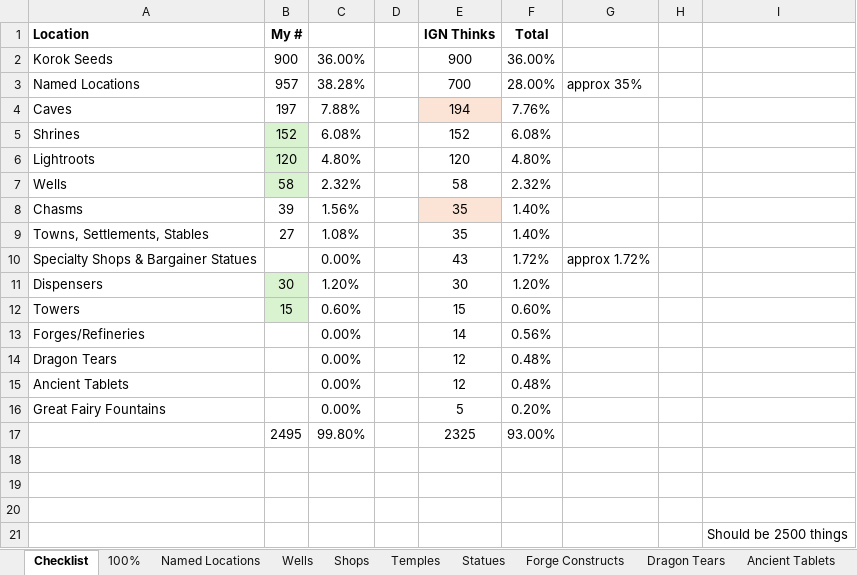
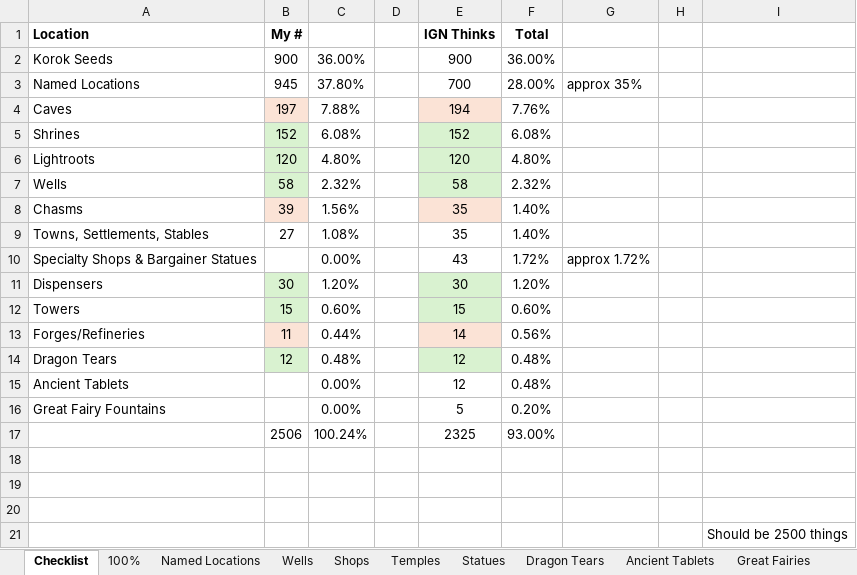
Before and after one commit to untillions/TOTK, an Excel workbook: TOTK Info.xlsx, sheet Checklist, drawn as a sheet; values as stored, in another font and other column widths than the file's, no borders; the diff names each change by its address in the sheet, - before the commit and + after, or states it on an @@ line.

```diff
--- a/TOTK Info.xlsx (sheet Checklist)
+++ b/TOTK Info.xlsx (sheet Checklist)
-B3 (My #): 957
+B3 (My #): 945
-C3: 38.28%
+C3: 37.80%
-B4 fill: none
+B4 fill: #FBE3D6
-E5:E7 fill: none
+E5:E7 fill: #D9F2D0
-B8 fill: none
+B8 fill: #FBE3D6
-E11:E12 fill: none
+E11:E12 fill: #D9F2D0
-B13 (My #): (empty)
+B13 (My #): 11
-B13 fill: none
+B13 fill: #FBE3D6
-C13: 0.00%
+C13: 0.44%
-E13 fill: none
+E13 fill: #FBE3D6
-B14 (My #): (empty)
+B14 (My #): 12
-B14 fill: none
+B14 fill: #D9F2D0
-C14: 0.00%
+C14: 0.48%
-E14 fill: none
+E14 fill: #D9F2D0
-B17 (My #): 2495
+B17 (My #): 2506
-C17: 99.80%
+C17: 100.24%
```
Also changed, not shown: sheet Caves, sheet Dragon Tears, sheet Forge Constructs, sheet Named Locations, sheet 100%, other sheet tabs, formulas that keep their value, 9 other files.
